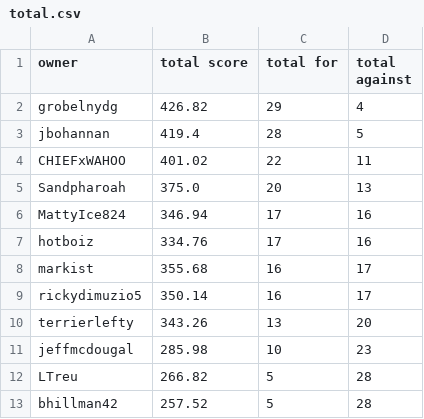
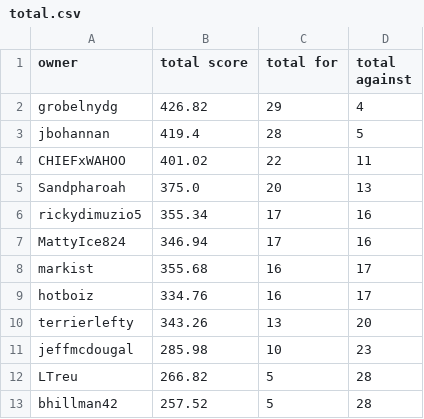
Before and after one commit to markis/backyard-brawl, a CSV file: data/total.csv, drawn as a sheet.

Commit message:
Update Score

```diff
--- a/data/total.csv
+++ b/data/total.csv
@@ -5,6 +5,6 @@ CHIEFxWAHOO,401.02,22,11
 Sandpharoah,375.0,20,13
+rickydimuzio5,355.34,17,16
 MattyIce824,346.94,17,16
-hotboiz,334.76,17,16
 markist,355.68,16,17
-rickydimuzio5,350.14,16,17
+hotboiz,334.76,16,17
 terrierlefty,343.26,13,20
```
Also changed, not shown: data/week3.csv.
